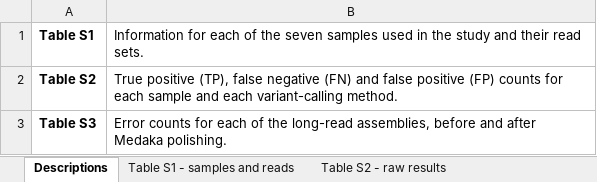
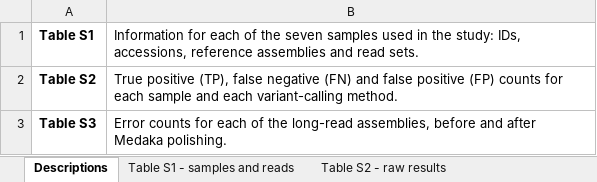
Before and after one commit to rrwick/Are-reads-required, an Excel workbook: tables.xlsx, sheet Descriptions, drawn as a sheet; values as stored, in another font and other column widths than the file's, no borders; the diff names each change by its address in the sheet, - before the commit and + after, or states it on an @@ line.

```diff
--- a/tables.xlsx (sheet Descriptions)
+++ b/tables.xlsx (sheet Descriptions)
-B1: …in the study and their read sets.
+B1: …in the study: IDs, accessions, reference assemblies and read sets.
```
Also changed, not shown: sheet Table S1 - samples and reads.
